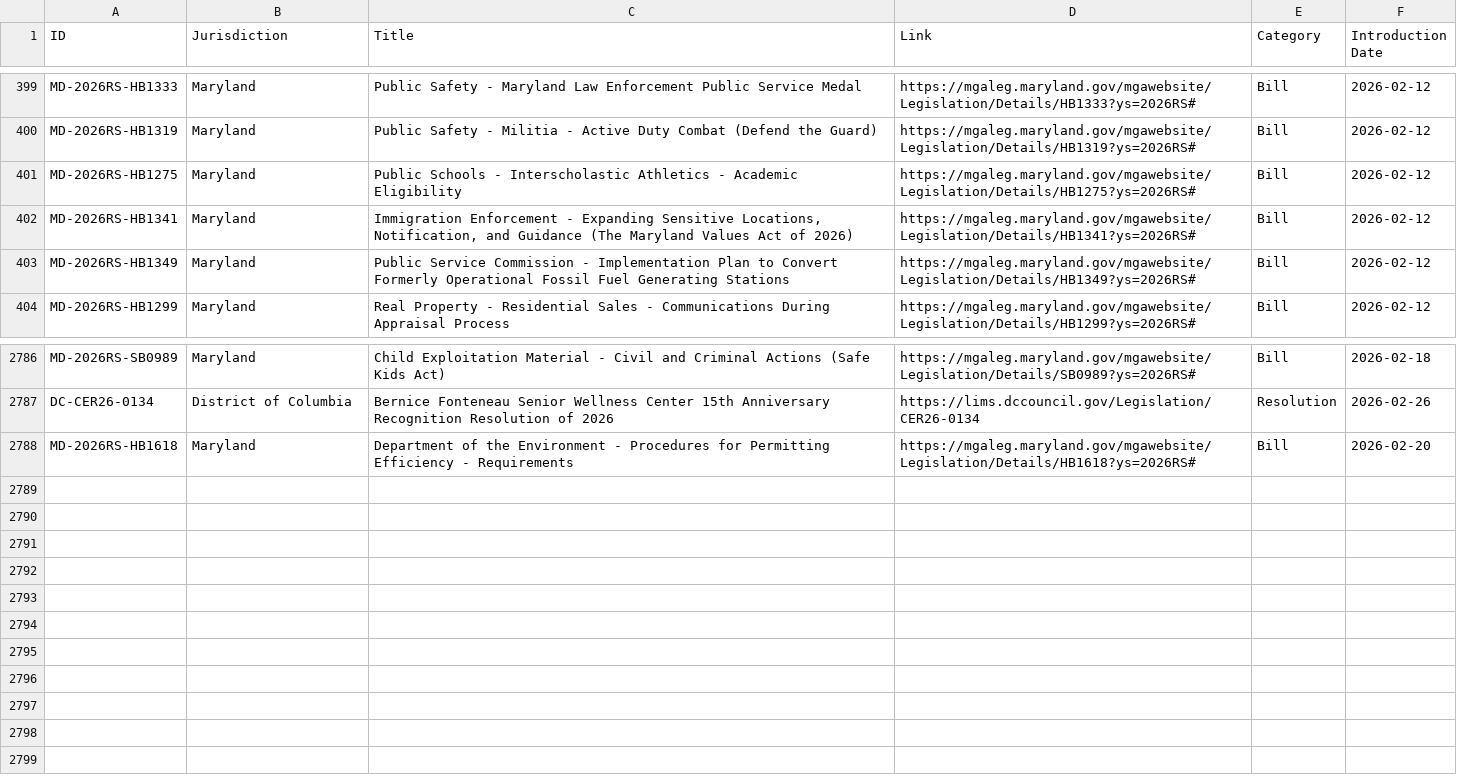
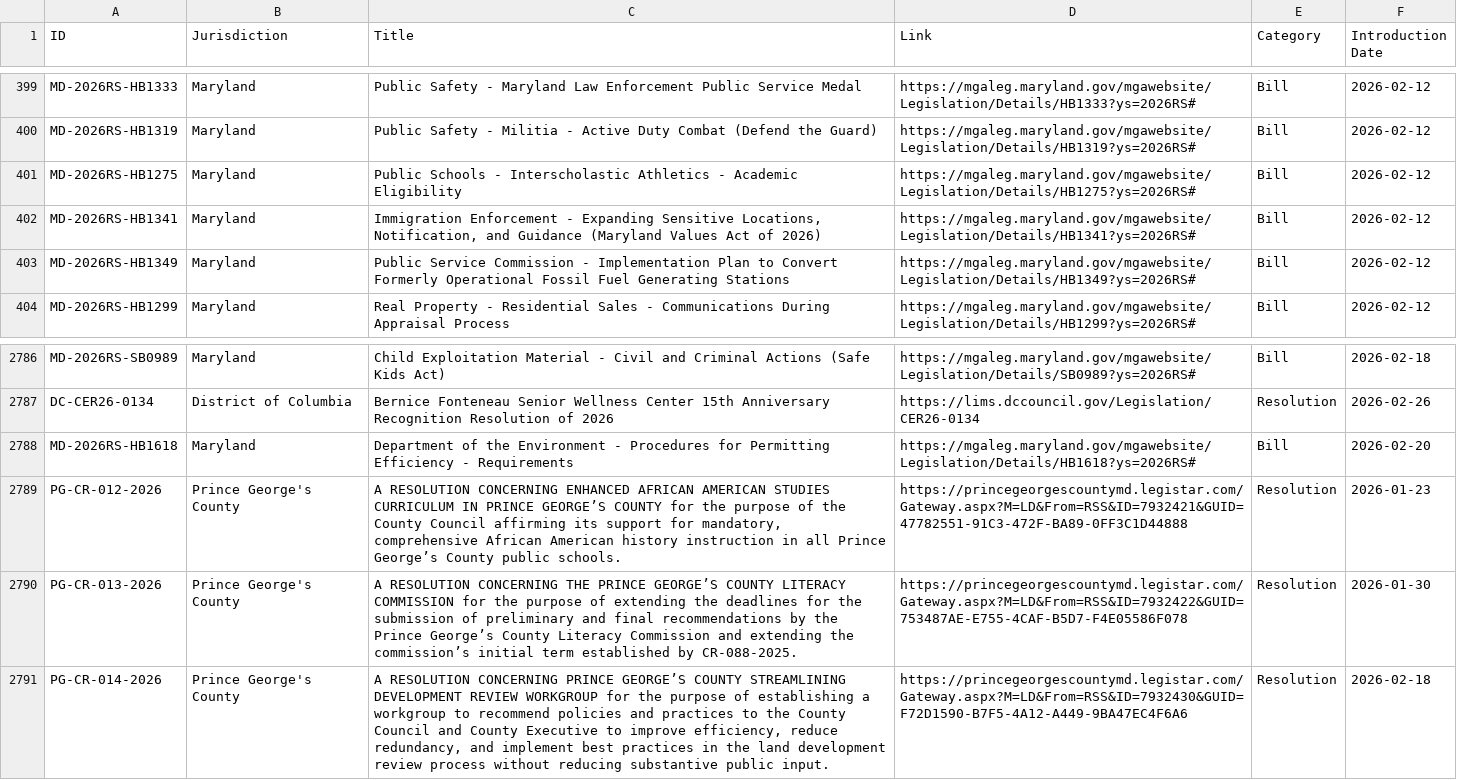
Before and after one commit to SuperAuguste/metro-dc-legislation-thing, a CSV file: data.csv, drawn as a sheet; only a part is shown, gaps mark what is left out.

```diff
--- a/data.csv
+++ b/data.csv
@@ -401,3 +401,3 @@ MD-2026RS-HB1319,Maryland,"Public Safety - Militia - Active Duty Combat (Defend
 MD-2026RS-HB1275,Maryland,"Public Schools - Interscholastic Athletics - Academic Eligibility","https://mgaleg.maryland.gov/mgawebsite/Legislation/Details/HB1275?ys=2026RS#",Bill,2026-02-12
-MD-2026RS-HB1341,Maryland,"Immigration Enforcement - Expanding Sensitive Locations, Notification, and Guidance (The Maryland Values Act of 2026)","https://mgaleg.maryland.gov/mgawebsite/Legislation/Details/HB1341?ys=2026RS#",Bill,2026-02-12
+MD-2026RS-HB1341,Maryland,"Immigration Enforcement - Expanding Sensitive Locations, Notification, and Guidance (Maryland Values Act of 2026)","https://mgaleg.maryland.gov/mgawebsite/Legislation/Details/HB1341?ys=2026RS#",Bill,2026-02-12
 MD-2026RS-HB1349,Maryland,"Public Service Commission - Implementation Plan to Convert Formerly Operational Fossil Fuel Generating Stations","https://mgaleg.maryland.gov/mgawebsite/Legislation/Details/HB1349?ys=2026RS#",Bill,2026-02-12
@@ -2789 +2789,4 @@ DC-CER26-0134,District of Columbia,"Bernice Fonteneau Senior Wellness Center 15t
 MD-2026RS-HB1618,Maryland,"Department of the Environment - Procedures for Permitting Efficiency - Requirements","https://mgaleg.maryland.gov/mgawebsite/Legislation/Details/HB1618?ys=2026RS#",Bill,2026-02-20
+PG-CR-012-2026,Prince George's County,"A RESOLUTION CONCERNING ENHANCED AFRICAN AMERICAN STUDIES CURRICULUM IN PRINCE GEORGE’S COUNTY for the purpose of the County Council affirming its support for mandatory, comprehensive African American history instruction in all Prince George’s County public schools.","https://princegeorgescountymd.legistar.com/Gateway.aspx?M=LD&From=RSS&ID=7932421&GUID=47782551-91C3-472F-BA89-0FF3C1D44888",Resolution,2026-01-23
+PG-CR-013-2026,Prince George's County,"A RESOLUTION CONCERNING THE PRINCE GEORGE’S COUNTY LITERACY COMMISSION for the purpose of extending the deadlines for the submission of preliminary and final recommendations by the Prince George’s County Literacy Commission and extending the commission’s initial term established by CR-088-2025.","https://princegeorgescountymd.legistar.com/Gateway.aspx?M=LD&From=RSS&ID=7932422&GUID=753487AE-E755-4CAF-B5D7-F4E05586F078",Resolution,2026-01-30
+PG-CR-014-2026,Prince George's County,"A RESOLUTION CONCERNING PRINCE GEORGE’S COUNTY STREAMLINING DEVELOPMENT REVIEW WORKGROUP for the purpose of establishing a workgroup to recommend policies and practices to the County Council and County Executive to improve efficiency, reduce redundancy, and implement best practices in the land development review process without reducing substantive public input.","https://princegeorgescountymd.legistar.com/Gateway.aspx?M=LD&From=RSS&ID=7932430&GUID=F72D1590-B7F5-4A12-A449-9BA47EC4F6A6",Resolution,2026-02-18
```
Also changed, not shown: 1 other file.
